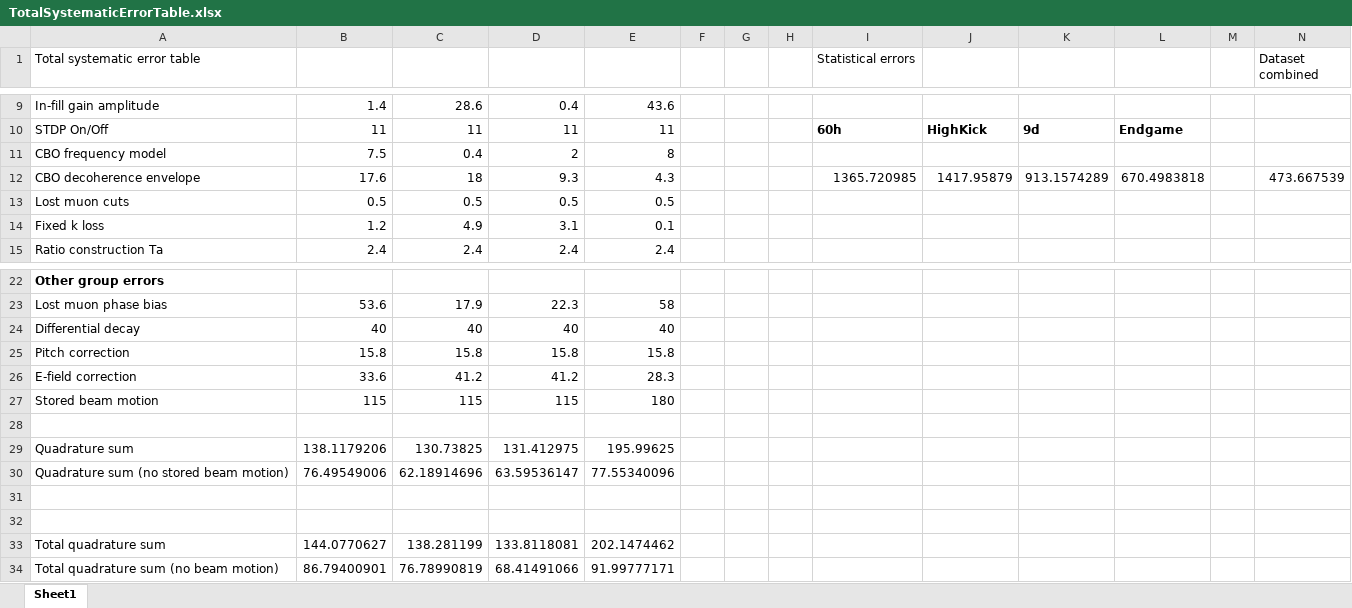
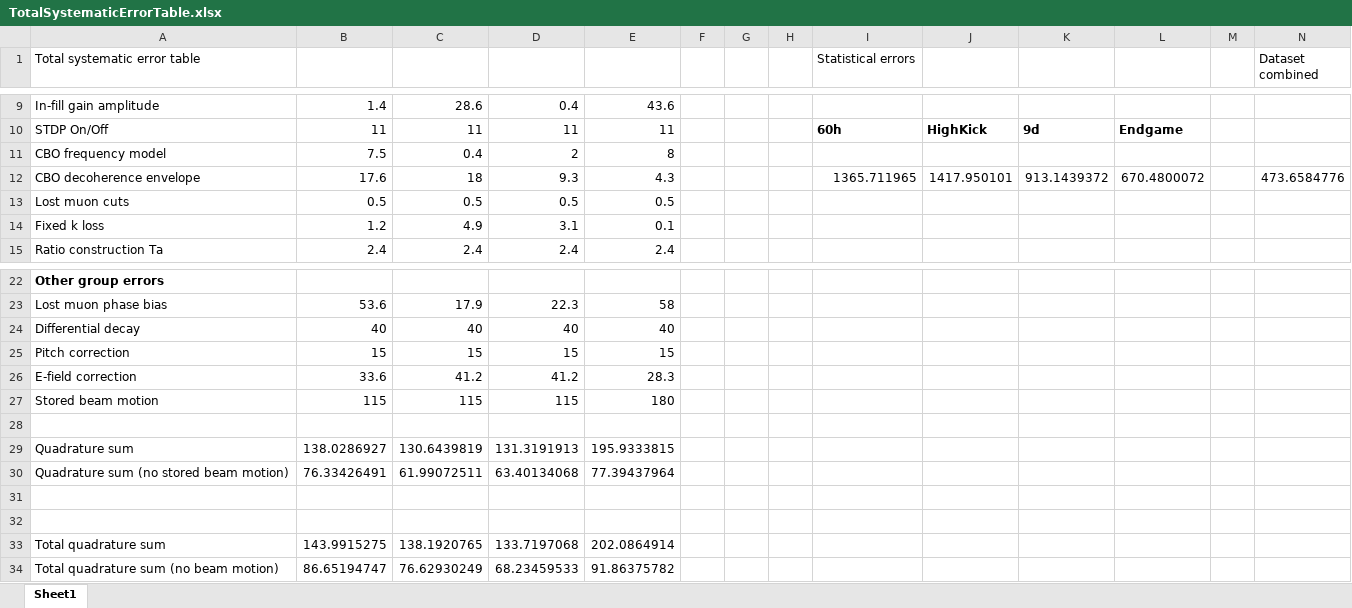
Before and after one commit to nkinnaird/Dissertation, an Excel workbook: OtherMaterials/TotalSystematicErrorTable.xlsx, sheet Sheet1, drawn as a sheet; only a part is shown, gaps mark what is left out; values as stored, in another font and other column widths than the file's, no borders; the diff names each change by its address in the sheet, - before the commit and + after, or states it on an @@ line.

Commit message:
Forgot to commit changes to excel error table.

```diff
--- a/OtherMaterials/TotalSystematicErrorTable.xlsx (sheet Sheet1)
+++ b/OtherMaterials/TotalSystematicErrorTable.xlsx (sheet Sheet1)
-I12 (Statistical errors): 1365.720985
+I12 (Statistical errors): 1365.711965
-J12: 1417.95879
+J12: 1417.950101
-K12: 913.1574289
+K12: 913.1439372
-L12: 670.4983818
+L12: 670.4800072
-N12 (Dataset combined): 473.667539
+N12 (Dataset combined): 473.6584776
-B25: 15.8
+B25: 15
-C25: 15.8
+C25: 15
-D25: 15.8
+D25: 15
-E25: 15.8
+E25: 15
-B29: 138.1179206
+B29: 138.0286927
-C29: 130.73825
+C29: 130.6439819
-D29: 131.412975
+D29: 131.3191913
-E29: 195.99625
+E29: 195.9333815
-B30: 76.49549006
+B30: 76.33426491
-C30: 62.18914696
+C30: 61.99072511
-D30: 63.59536147
+D30: 63.40134068
-E30: 77.55340096
+E30: 77.39437964
-B33: 144.0770627
+B33: 143.9915275
-C33: 138.281199
+C33: 138.1920765
-D33: 133.8118081
+D33: 133.7197068
-E33: 202.1474462
+E33: 202.0864914
-B34: 86.79400901
+B34: 86.65194747
-C34: 76.78990819
+C34: 76.62930249
-D34: 68.41491066
+D34: 68.23459533
-E34: 91.99777171
+E34: 91.86375782
```
